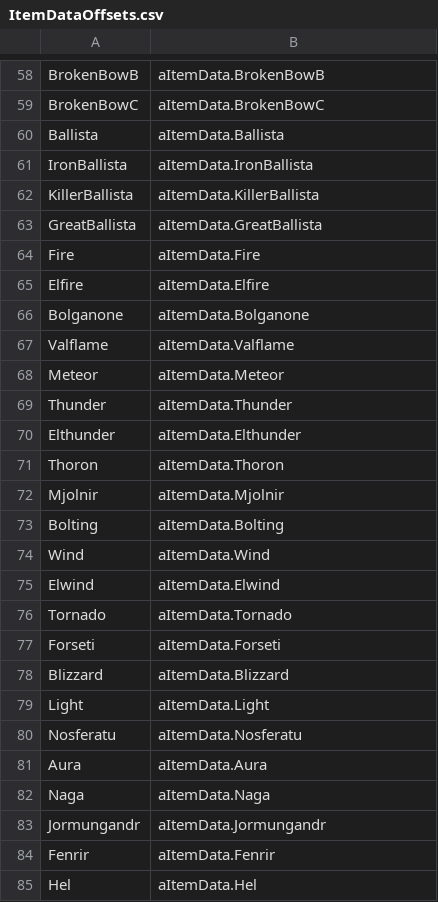
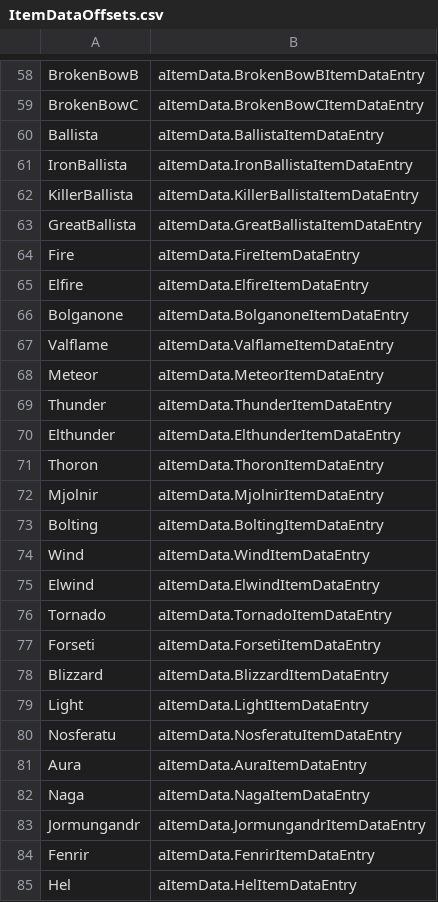
Before and after one commit to ulti-mage/FireEmblem4, a CSV file: TABLES/ItemDataOffsets.csv, drawn as a sheet; only a part is shown, gaps mark what is left out; the diff covers the shown part only; the diff names each change by its address in the sheet, - before the commit and + after, or states it on an @@ line.

```diff
--- a/TABLES/ItemDataOffsets.csv
+++ b/TABLES/ItemDataOffsets.csv
-B58: aItemData.BrokenBowB
+B58: aItemData.BrokenBowBItemDataEntry
-B59: aItemData.BrokenBowC
+B59: aItemData.BrokenBowCItemDataEntry
-B60: aItemData.Ballista
+B60: aItemData.BallistaItemDataEntry
-B61: aItemData.IronBallista
+B61: aItemData.IronBallistaItemDataEntry
-B62: aItemData.KillerBallista
+B62: aItemData.KillerBallistaItemDataEntry
-B63: aItemData.GreatBallista
+B63: aItemData.GreatBallistaItemDataEntry
-B64: aItemData.Fire
+B64: aItemData.FireItemDataEntry
-B65: aItemData.Elfire
+B65: aItemData.ElfireItemDataEntry
-B66: aItemData.Bolganone
+B66: aItemData.BolganoneItemDataEntry
-B67: aItemData.Valflame
+B67: aItemData.ValflameItemDataEntry
-B68: aItemData.Meteor
+B68: aItemData.MeteorItemDataEntry
-B69: aItemData.Thunder
+B69: aItemData.ThunderItemDataEntry
-B70: aItemData.Elthunder
+B70: aItemData.ElthunderItemDataEntry
-B71: aItemData.Thoron
+B71: aItemData.ThoronItemDataEntry
-B72: aItemData.Mjolnir
+B72: aItemData.MjolnirItemDataEntry
-B73: aItemData.Bolting
+B73: aItemData.BoltingItemDataEntry
-B74: aItemData.Wind
+B74: aItemData.WindItemDataEntry
-B75: aItemData.Elwind
+B75: aItemData.ElwindItemDataEntry
-B76: aItemData.Tornado
+B76: aItemData.TornadoItemDataEntry
-B77: aItemData.Forseti
+B77: aItemData.ForsetiItemDataEntry
-B78: aItemData.Blizzard
+B78: aItemData.BlizzardItemDataEntry
-B79: aItemData.Light
+B79: aItemData.LightItemDataEntry
-B80: aItemData.Nosferatu
+B80: aItemData.NosferatuItemDataEntry
-B81: aItemData.Aura
+B81: aItemData.AuraItemDataEntry
-B82: aItemData.Naga
+B82: aItemData.NagaItemDataEntry
-B83: aItemData.Jormungandr
+B83: aItemData.JormungandrItemDataEntry
-B84: aItemData.Fenrir
+B84: aItemData.FenrirItemDataEntry
-B85: aItemData.Hel
+B85: aItemData.HelItemDataEntry
```
Also changed, not shown: 110 edited cells elsewhere in this file, TABLES/ClassData.csv, TABLES/ClassDataOffsets.csv, 17 other files.
